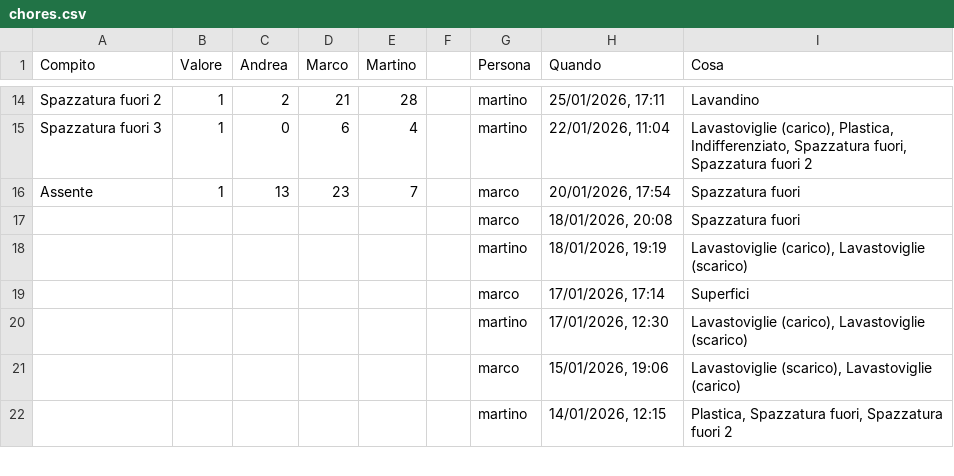
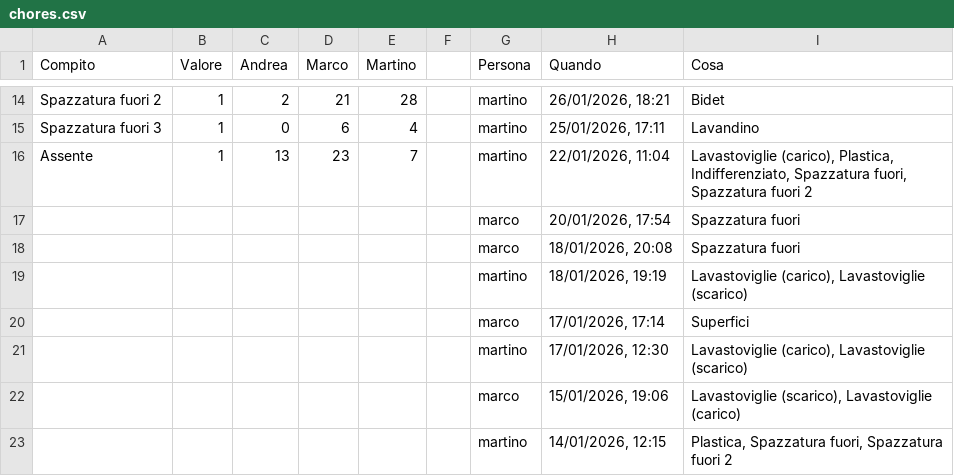
Before and after one commit to BertrandPouget/litpii, a CSV file: data/chores.csv, drawn as a sheet; only a part is shown, gaps mark what is left out; the diff covers the shown part only; the diff names each change by its address in the sheet, - before the commit and + after, or states it on an @@ line.

Commit message:
Update chores for marco

```diff
--- a/data/chores.csv
+++ b/data/chores.csv
-H14 (Quando): 25/01/2026, 17:11
+H14 (Quando): 26/01/2026, 18:21
-I14 (Cosa): Lavandino
+I14 (Cosa): Bidet
-H15 (Quando): 22/01/2026, 11:04
+H15 (Quando): 25/01/2026, 17:11
-I15 (Cosa): Lavastoviglie (carico), Plastica, Indifferenziato, Spazzatura fuori, Spazzatura fuori 2
+I15 (Cosa): Lavandino
-G16 (Persona): marco
+G16 (Persona): martino
-H16 (Quando): 20/01/2026, 17:54
+H16 (Quando): 22/01/2026, 11:04
-I16 (Cosa): Spazzatura fuori
+I16 (Cosa): Lavastoviglie (carico), Plastica, Indifferenziato, Spazzatura fuori, Spazzatura fuori 2
+row 17:  |  |  |  |  |  | marco | 20/01/2026, 17:54 | Spazzatura fuori
```
Also changed, not shown: 31 edited cells elsewhere in this file.
